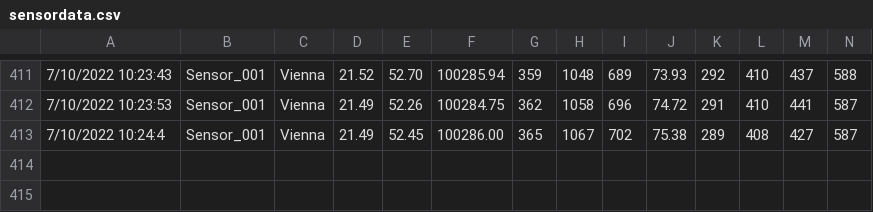
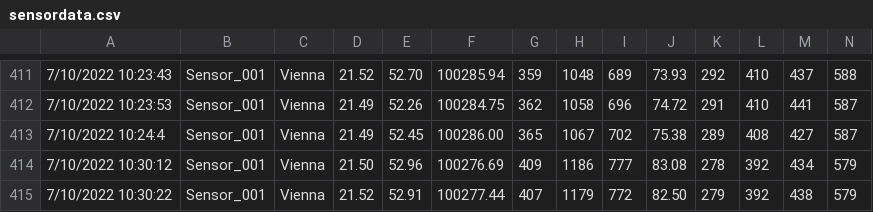
Before and after one commit to captFuture/FunkySense, a CSV file: docs/sensordata.csv, drawn as a sheet; only a part is shown, gaps mark what is left out; rows hold the shown columns only; the diff names each change by its address in the sheet, - before the commit and + after, or states it on an @@ line.

```diff
--- a/docs/sensordata.csv
+++ b/docs/sensordata.csv
+row 414: 7/10/2022 10:30:12 | Sensor_001 | Vienna | 21.50 | 52.96 | 100276.69 | 409 | 1186 | 777 | 83.08 | 278 | 392 | 434 | 579
+row 415: 7/10/2022 10:30:22 | Sensor_001 | Vienna | 21.52 | 52.91 | 100277.44 | 407 | 1179 | 772 | 82.50 | 279 | 392 | 438 | 579
```
Also changed, not shown: 1 other file.
